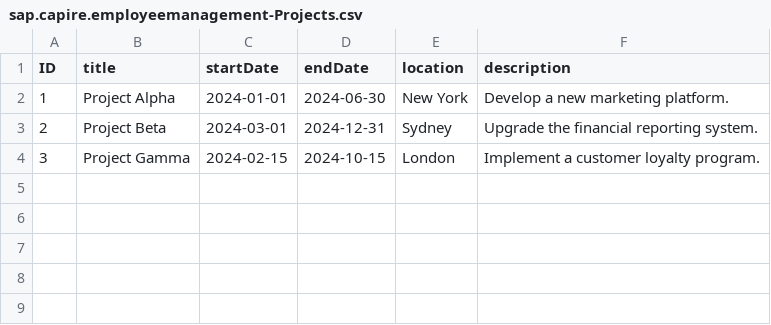
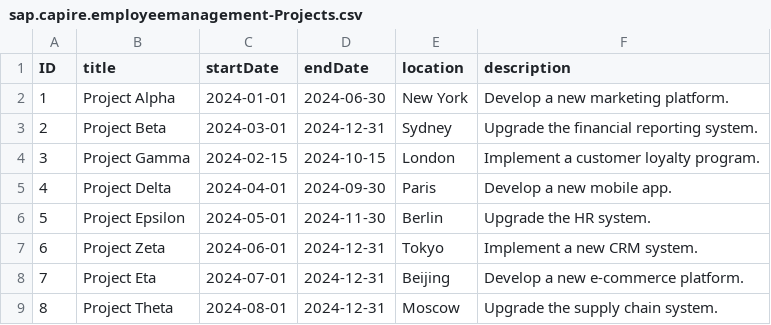
Before and after one commit to fredrikgillgren/EMP, a CSV file: db/data/sap.capire.employeemanagement-Projects.csv, drawn as a sheet; the diff names each change by its address in the sheet, - before the commit and + after, or states it on an @@ line.

```diff
--- a/db/data/sap.capire.employeemanagement-Projects.csv
+++ b/db/data/sap.capire.employeemanagement-Projects.csv
+row 5: 4 | Project Delta | 2024-04-01 | 2024-09-30 | Paris | Develop a new mobile app.
+row 6: 5 | Project Epsilon | 2024-05-01 | 2024-11-30 | Berlin | Upgrade the HR system.
+row 7: 6 | Project Zeta | 2024-06-01 | 2024-12-31 | Tokyo | Implement a new CRM system.
+row 8: 7 | Project Eta | 2024-07-01 | 2024-12-31 | Beijing | Develop a new e-commerce platform.
+row 9: 8 | Project Theta | 2024-08-01 | 2024-12-31 | Moscow | Upgrade the supply chain system.
```
Also changed, not shown: db/data/sap.capire.employeemanagement-Addresses.csv, 8 other files.
